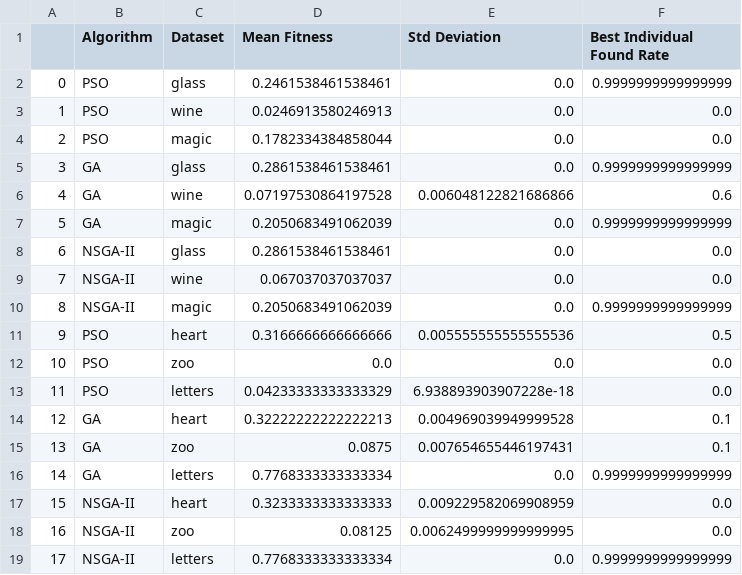
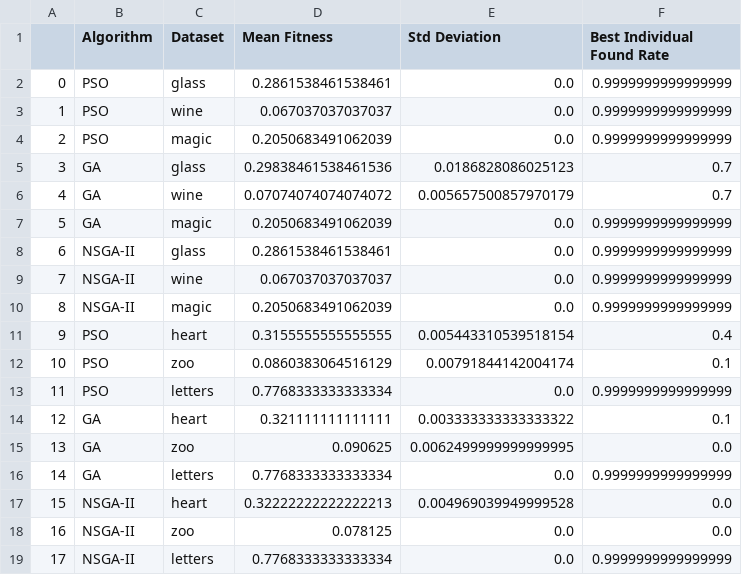
Before and after one commit to tanguyguyot/bioai-project3, a CSV file: outputs/imposed_algorithm_comparison_results.csv, drawn as a sheet.

Commit message:
fix: comparison results

```diff
--- a/outputs/imposed_algorithm_comparison_results.csv
+++ b/outputs/imposed_algorithm_comparison_results.csv
@@ -1,19 +1,19 @@
 ,Algorithm,Dataset,Mean Fitness,Std Deviation,Best Individual Found Rate
-0,PSO,glass,0.2461538461538461,0.0,0.9999999999999999
-1,PSO,wine,0.0246913580246913,0.0,0.0
-2,PSO,magic,0.1782334384858044,0.0,0.0
-3,GA,glass,0.2861538461538461,0.0,0.9999999999999999
-4,GA,wine,0.07197530864197528,0.006048122821686866,0.6
+0,PSO,glass,0.2861538461538461,0.0,0.9999999999999999
+1,PSO,wine,0.067037037037037,0.0,0.9999999999999999
+2,PSO,magic,0.2050683491062039,0.0,0.9999999999999999
+3,GA,glass,0.29838461538461536,0.0186828086025123,0.7
+4,GA,wine,0.07074074074074072,0.005657500857970179,0.7
 5,GA,magic,0.2050683491062039,0.0,0.9999999999999999
-6,NSGA-II,glass,0.2861538461538461,0.0,0.0
-7,NSGA-II,wine,0.067037037037037,0.0,0.0
+6,NSGA-II,glass,0.2861538461538461,0.0,0.9999999999999999
+7,NSGA-II,wine,0.067037037037037,0.0,0.9999999999999999
 8,NSGA-II,magic,0.2050683491062039,0.0,0.9999999999999999
-9,PSO,heart,0.3166666666666666,0.005555555555555536,0.5
-10,PSO,zoo,0.0,0.0,0.0
-11,PSO,letters,0.04233333333333329,6.938893903907228e-18,0.0
-12,GA,heart,0.32222222222222213,0.004969039949999528,0.1
-13,GA,zoo,0.0875,0.007654655446197431,0.1
+9,PSO,heart,0.3155555555555555,0.005443310539518154,0.4
+10,PSO,zoo,0.0860383064516129,0.00791844142004174,0.1
+11,PSO,letters,0.7768333333333334,0.0,0.9999999999999999
+12,GA,heart,0.321111111111111,0.003333333333333322,0.1
+13,GA,zoo,0.090625,0.0062499999999999995,0.0
 14,GA,letters,0.7768333333333334,0.0,0.9999999999999999
-15,NSGA-II,heart,0.3233333333333333,0.009229582069908959,0.0
-16,NSGA-II,zoo,0.08125,0.0062499999999999995,0.0
+15,NSGA-II,heart,0.32222222222222213,0.004969039949999528,0.0
+16,NSGA-II,zoo,0.078125,0.0,0.0
 17,NSGA-II,letters,0.7768333333333334,0.0,0.9999999999999999
```
Also changed, not shown: 6 other files.
